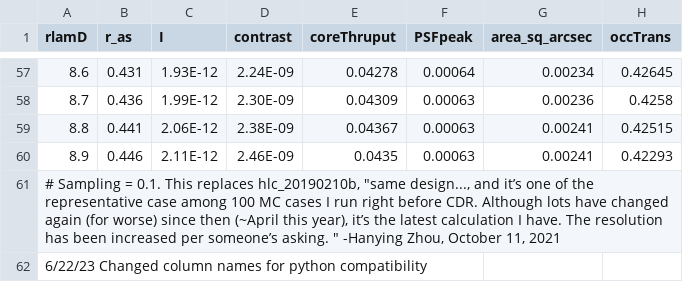
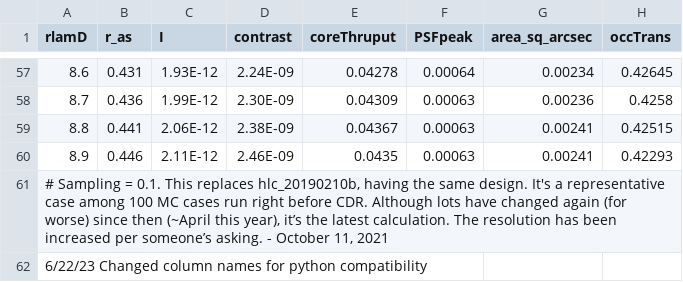
Before and after one commit to roman-corgi/cgi_noise, a CSV file: EBcsvData/Photometry/CGPERF_HLC_20190210br.csv, drawn as a sheet; only a part is shown, gaps mark what is left out.

```diff
--- a/EBcsvData/Photometry/CGPERF_HLC_20190210br.csv
+++ b/EBcsvData/Photometry/CGPERF_HLC_20190210br.csv
@@ -60,3 +60,3 @@ rlamD,r_as,I,contrast,coreThruput,PSFpeak,area_sq_arcsec,occTrans
 8.9,0.446,2.11E-12,2.46E-09,0.0435,0.00063,0.00241,0.42293
-"# Sampling = 0.1.  This replaces hlc_20190210b,  ""same design..., and it’s one of the representative case among 100 MC cases I run right before CDR. Although lots have changed again (for worse) since then (~April this year), it’s the latest calculation I have.  The resolution has been increased per someone’s asking. "" -Hanying Zhou, October 11, 2021",,,,,,,
+"# Sampling = 0.1.  This replaces hlc_20190210b,  having the same design. It's a representative case among 100 MC cases run right before CDR. Although lots have changed again (for worse) since then (~April this year), it’s the latest calculation.  The resolution has been increased per someone’s asking. - October 11, 2021",,,,,,,
 6/22/23 Changed column names for python compatibility,,,,,,,
```
Also changed, not shown: EBcsvData/Photometry/CGPERF_SPEC_20200617.csv, EBcsvData/Photometry/STRAY_lightforFRN210315.csv, 5 other files.
